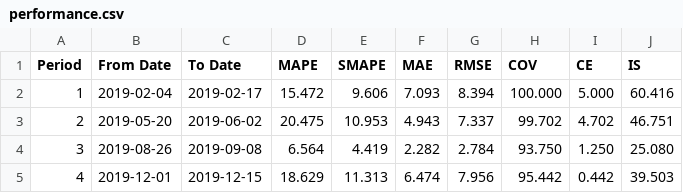
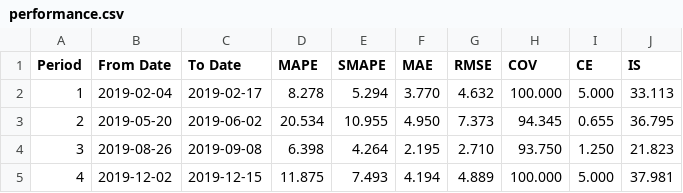
Before and after one commit to mariueng/MasterThesis, a CSV file: src/results/validation/ETS/performance.csv, drawn as a sheet.

```diff
--- a/src/results/validation/ETS/performance.csv
+++ b/src/results/validation/ETS/performance.csv
@@ -1,5 +1,5 @@
 Period,From Date,To Date,MAPE,SMAPE,MAE,RMSE,COV,CE,IS
-1,2019-02-04,2019-02-17,15.472,9.606,7.093,8.394,100.000,5.000,60.416
-2,2019-05-20,2019-06-02,20.475,10.953,4.943,7.337,99.702,4.702,46.751
-3,2019-08-26,2019-09-08,6.564,4.419,2.282,2.784,93.750,1.250,25.080
-4,2019-12-01,2019-12-15,18.629,11.313,6.474,7.956,95.442,0.442,39.503
+1,2019-02-04,2019-02-17,8.278,5.294,3.770,4.632,100.000,5.000,33.113
+2,2019-05-20,2019-06-02,20.534,10.955,4.950,7.373,94.345,0.655,36.795
+3,2019-08-26,2019-09-08,6.398,4.264,2.195,2.710,93.750,1.250,21.823
+4,2019-12-02,2019-12-15,11.875,7.493,4.194,4.889,100.000,5.000,37.981
```
Also changed, not shown: src/results/validation/ETS/forecast.csv, src/results/validation/Sarima/forecast.csv, 38 other files.
